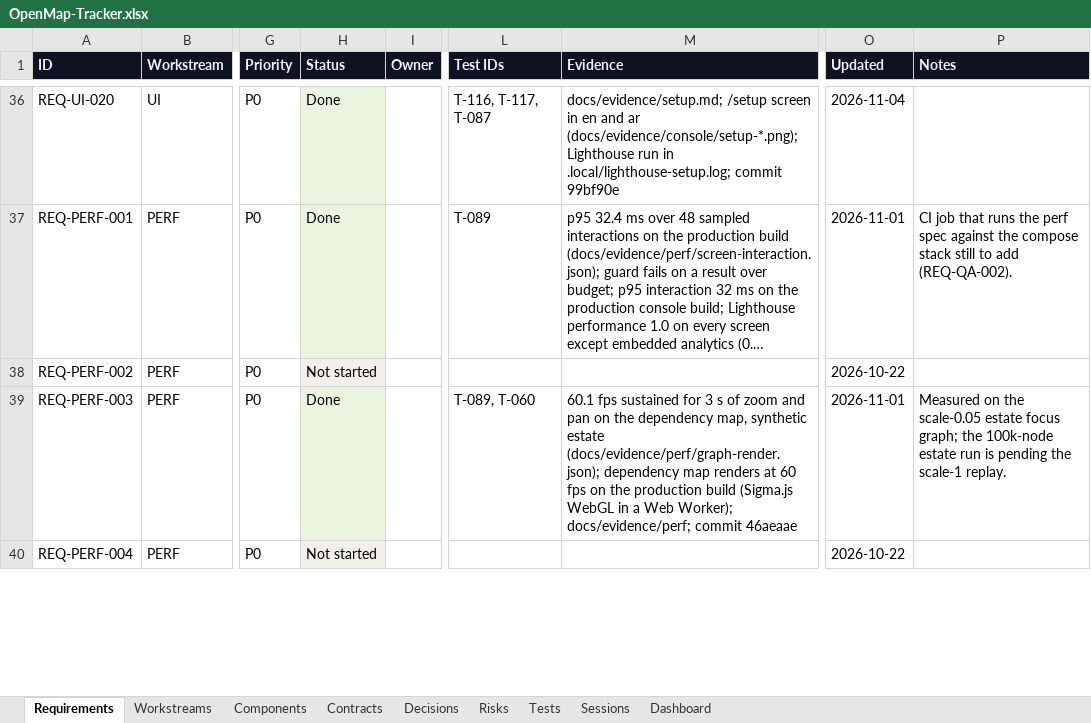
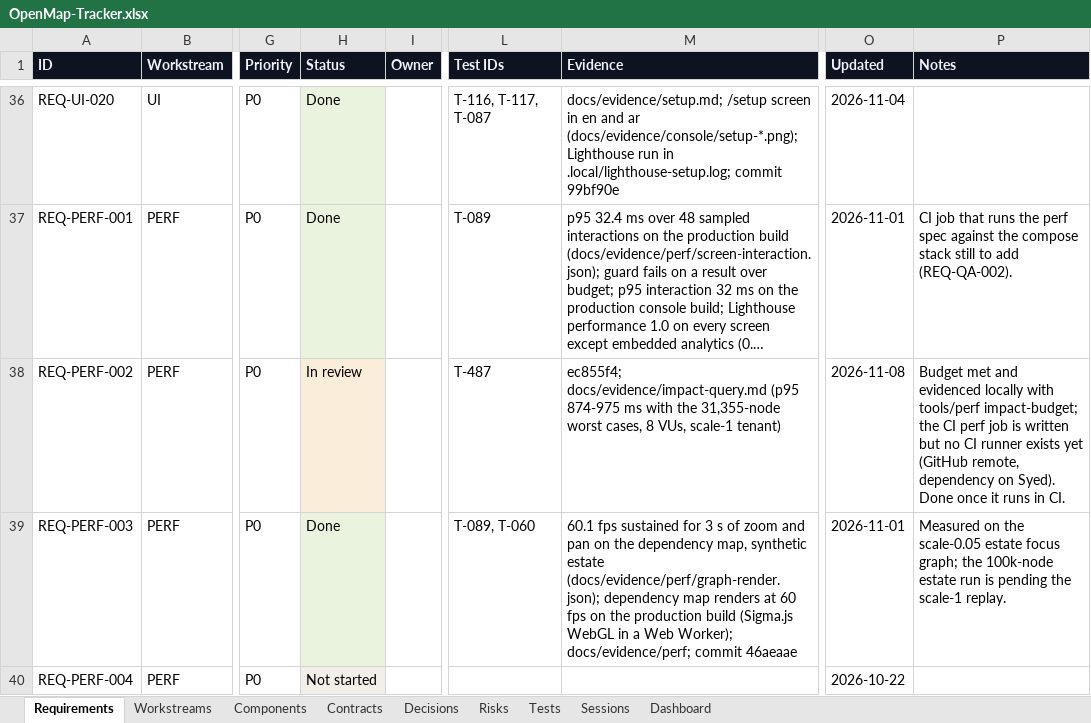
Before and after one commit to zakir80ac/OpenMap, an Excel workbook: tracker/OpenMap-Tracker.xlsx, sheet Requirements, drawn as a sheet; only a part is shown, gaps mark what is left out; long unchanged cells end in …; values as stored, in another font and other column widths than the file's, no borders; the diff names each change by its address in the sheet, - before the commit and + after, or states it on an @@ line.

```diff
--- a/tracker/OpenMap-Tracker.xlsx (sheet Requirements)
+++ b/tracker/OpenMap-Tracker.xlsx (sheet Requirements)
-H38 (Status): Not started
+H38 (Status): In review
-L38 (Test IDs): (empty)
+L38 (Test IDs): T-487
-M38 (Evidence): (empty)
+M38 (Evidence): ec855f4; docs/evidence/impact-query.md (p95 874-975 ms with the 31,355-node worst cases, 8 VUs, scale-1 tenant)
-O38 (Updated): 2026-10-22
+O38 (Updated): 2026-11-08
-P38 (Notes): (empty)
+P38 (Notes): Budget met and evidenced locally with tools/perf impact-budget; the CI perf job is written but no CI runner exists yet (GitHub remote, dependency on Syed). Done once it runs in CI.
```
Also changed, not shown: sheet Dashboard, sheet Tests, sheet Sessions, 8 other files.
